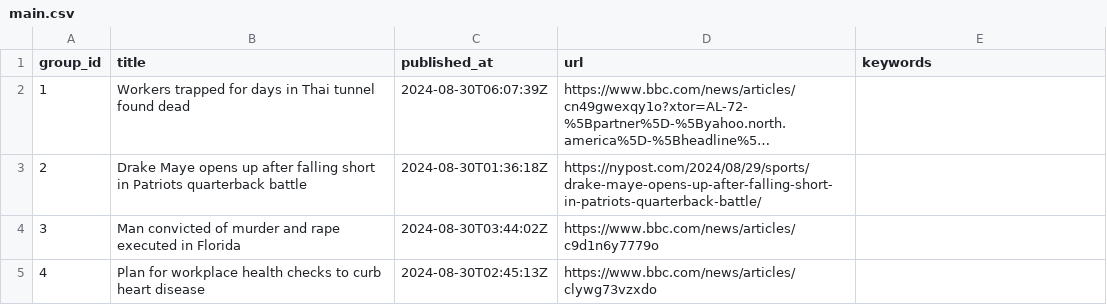
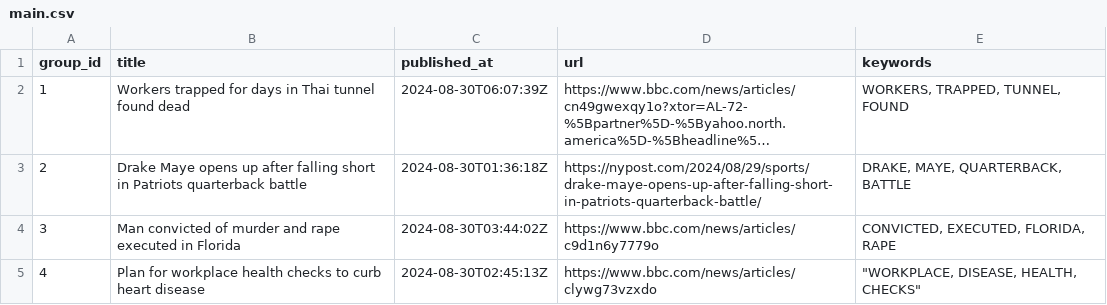
Before and after one commit to lileungws/whatsnews01, a CSV file: web/data/main.csv, drawn as a sheet; long unchanged cells end in …; the diff names each change by its address in the sheet, - before the commit and + after, or states it on an @@ line.

Commit message:
Update keywords main.csv

```diff
--- a/web/data/main.csv
+++ b/web/data/main.csv
-E2 (keywords): (empty)
+E2 (keywords): WORKERS, TRAPPED, TUNNEL, FOUND
-E3 (keywords): (empty)
+E3 (keywords): DRAKE, MAYE, QUARTERBACK, BATTLE
-E4 (keywords): (empty)
+E4 (keywords): CONVICTED, EXECUTED, FLORIDA, RAPE
-E5 (keywords): (empty)
+E5 (keywords): "WORKPLACE, DISEASE, HEALTH, CHECKS"
```
Also changed, not shown: history/history.csv.
